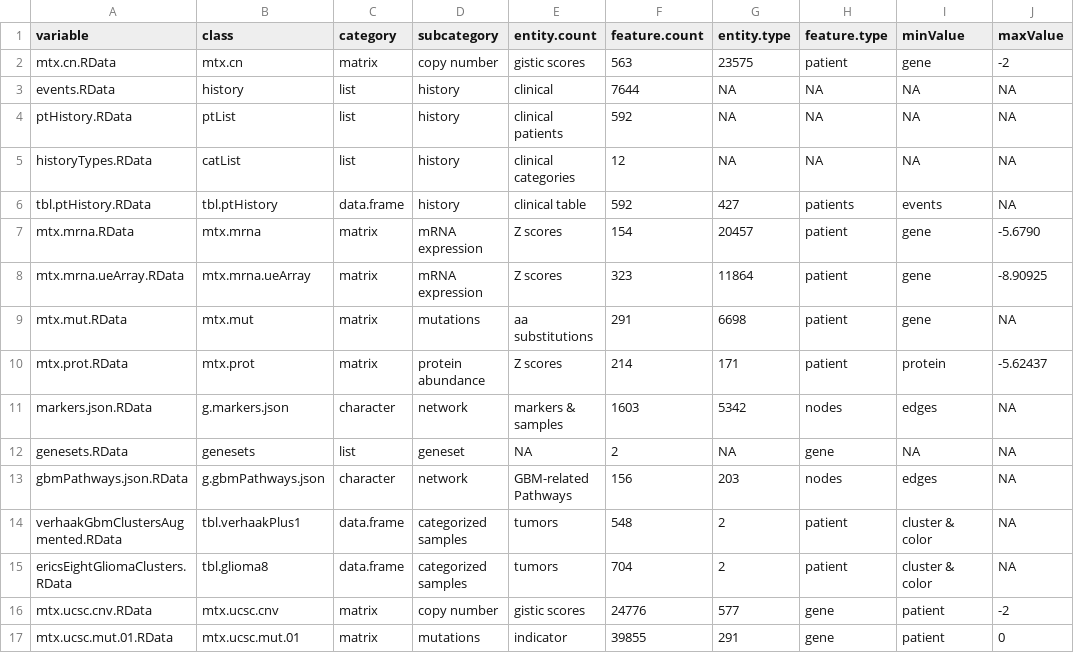
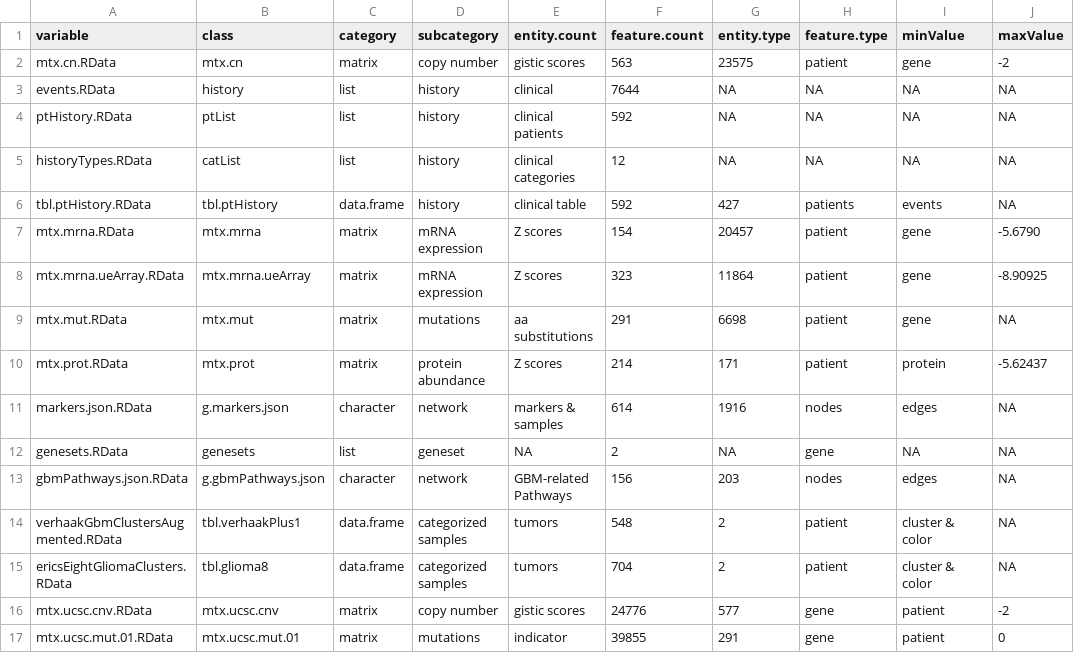
Before and after one commit to colt64/Oncoscape, a TSV file: r_modules/dataPackages/TCGAgbm/inst/extdata/manifest.tsv, drawn as a sheet; only a part is shown; the diff names each change by its address in the sheet, - before the commit and + after, or states it on an @@ line.

```diff
--- a/r_modules/dataPackages/TCGAgbm/inst/extdata/manifest.tsv
+++ b/r_modules/dataPackages/TCGAgbm/inst/extdata/manifest.tsv
-F11 (feature.count): 1603
+F11 (feature.count): 614
-G11 (entity.type): 5342
+G11 (entity.type): 1916
```
Also changed, not shown: r_modules/dataPackages/TCGAcoadread/inst/extdata/manifest.tsv, 14 other files.
